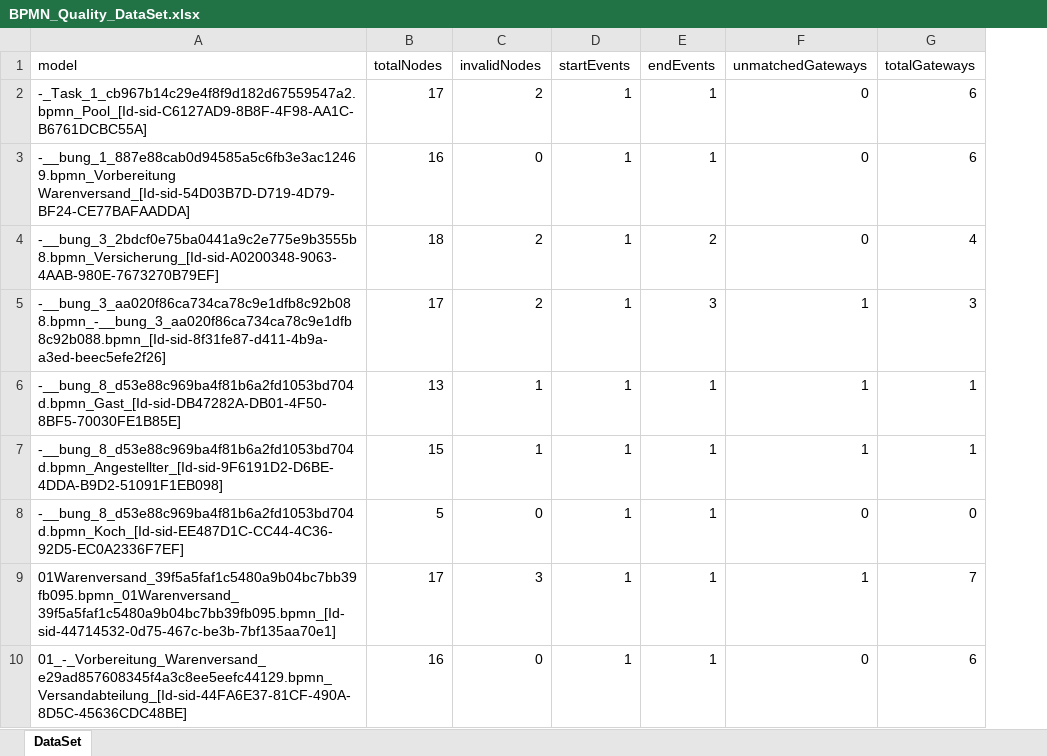
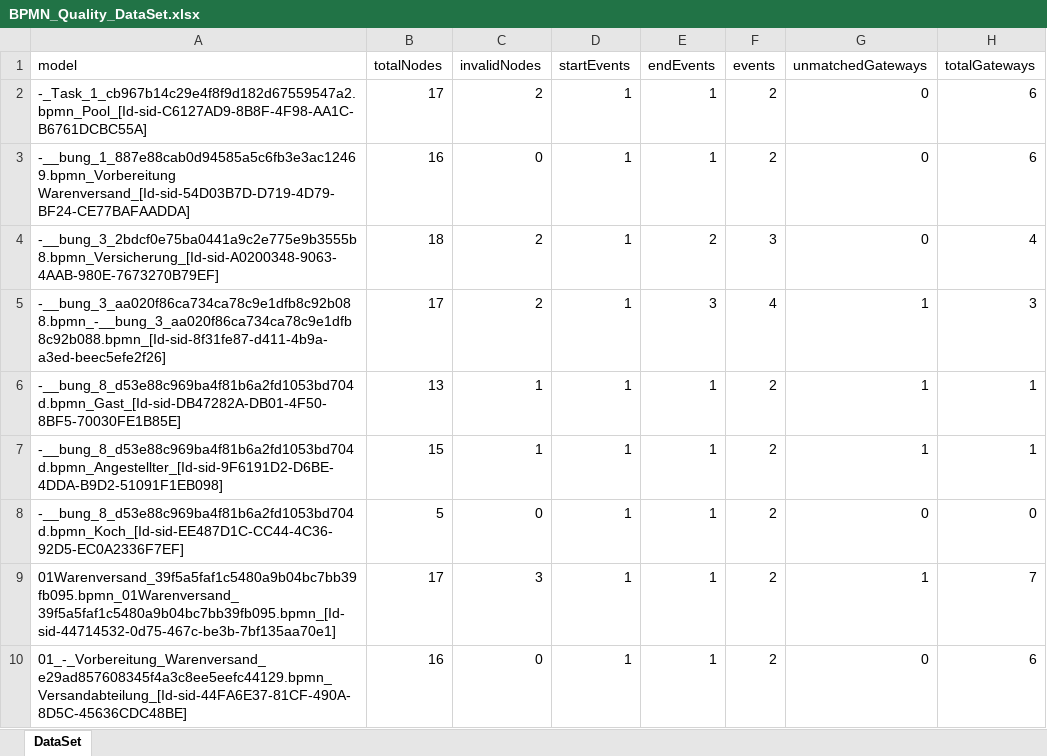
Before and after one commit to andriikopp/research-calculations, an Excel workbook: research-calculations-r/BPMN_Quality_DataSet.xlsx, sheet DataSet, drawn as a sheet; only a part is shown; values as stored, in another font and other column widths than the file's, no borders; the diff names each change by its address in the sheet, - before the commit and + after, or states it on an @@ line.

Commit message:
predictive models based on basic and calculated metrics

```diff
--- a/research-calculations-r/BPMN_Quality_DataSet.xlsx (sheet DataSet)
+++ b/research-calculations-r/BPMN_Quality_DataSet.xlsx (sheet DataSet)
+column F (events), rows 2-10: 2 | 2 | 3 | 4 | 2 | 2 | 2 | 2 | 2
```
Also changed, not shown: formulas that keep their value, 1 other file.
